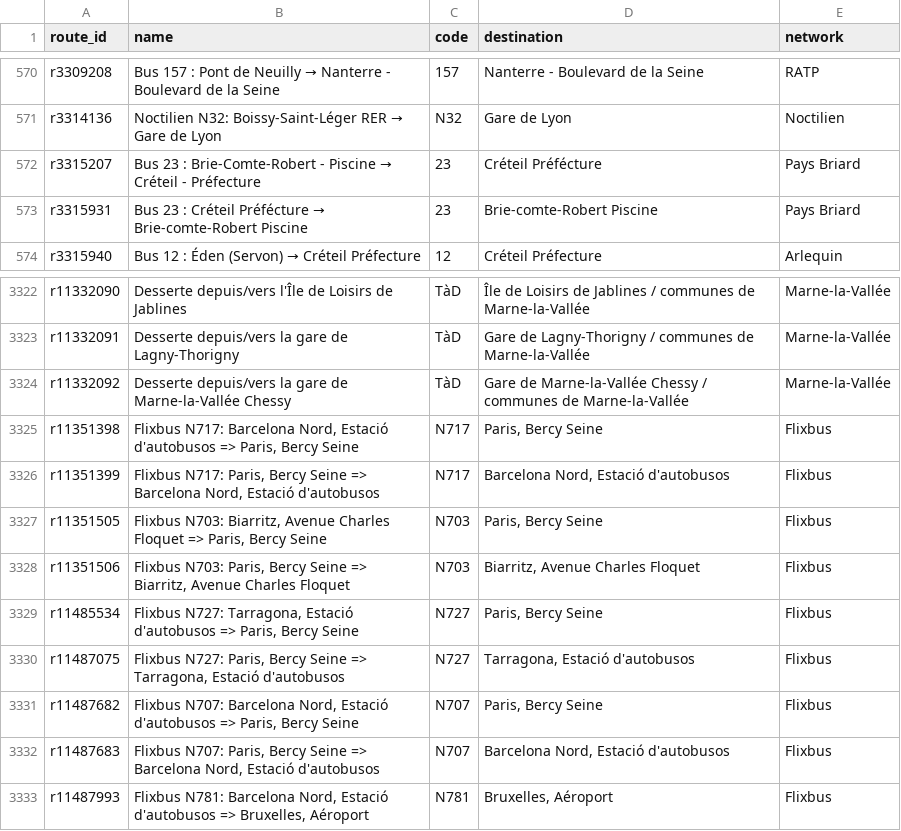
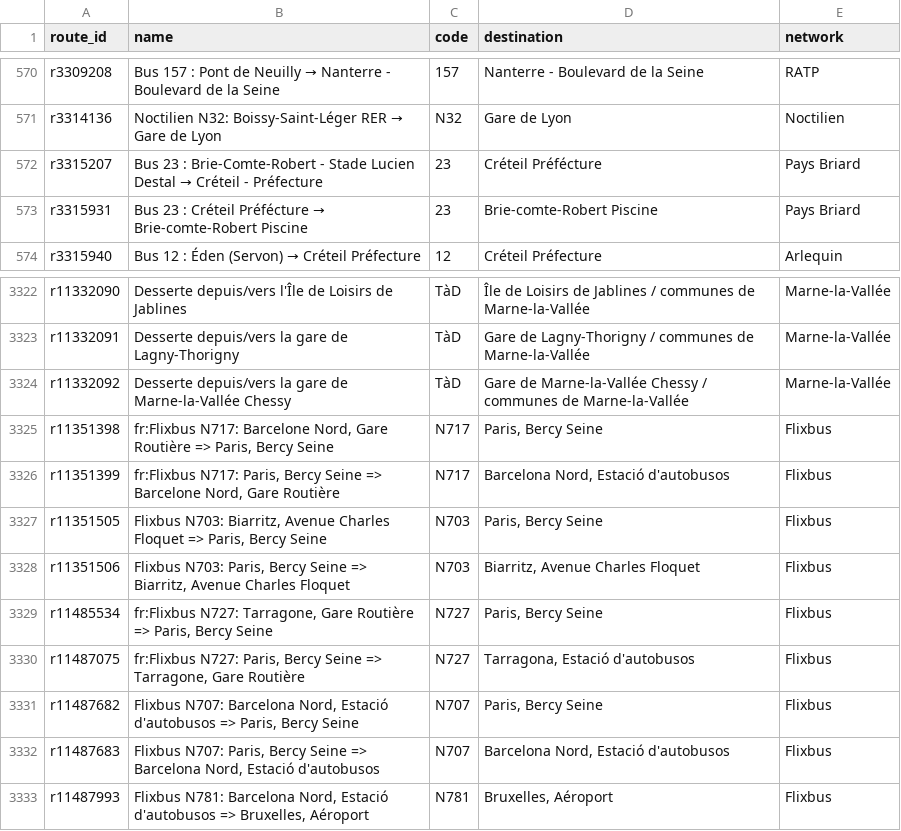
Before and after one commit to Jungle-Bus/ref-fr-STIF, a CSV file: data/idf_routes.csv, drawn as a sheet; only a part is shown, gaps mark what is left out.

```diff
--- a/data/idf_routes.csv
+++ b/data/idf_routes.csv
@@ -571,3 +571,3 @@ r3309208,Bus 157 : Pont de Neuilly → Nanterre - Boulevard de la Seine,157,Nant
 r3314136,Noctilien N32: Boissy-Saint-Léger RER → Gare de Lyon,N32,Gare de Lyon,Noctilien
-r3315207,Bus 23 : Brie-Comte-Robert - Piscine → Créteil - Préfecture,23,Créteil Préfécture,Pays Briard
+r3315207,Bus 23 : Brie-Comte-Robert - Stade Lucien Destal → Créteil - Préfecture,23,Créteil Préfécture,Pays Briard
 r3315931,Bus 23 : Créteil Préfécture → Brie-comte-Robert Piscine,23,Brie-comte-Robert Piscine,Pays Briard
@@ -3324,8 +3324,8 @@ r11332091,Desserte depuis/vers la gare de Lagny-Thorigny,TàD,Gare de Lagny-Thor
 r11332092,Desserte depuis/vers la gare de Marne-la-Vallée Chessy,TàD,Gare de Marne-la-Vallée Chessy / communes de Marne-la-Vallée,Marne-la-Vallée
-r11351398,"Flixbus N717: Barcelona Nord, Estació d'autobusos => Paris, Bercy Seine",N717,"Paris, Bercy Seine",Flixbus
-r11351399,"Flixbus N717: Paris, Bercy Seine => Barcelona Nord, Estació d'autobusos",N717,"Barcelona Nord, Estació d'autobusos",Flixbus
+r11351398,"fr:Flixbus N717: Barcelone Nord, Gare Routière => Paris, Bercy Seine",N717,"Paris, Bercy Seine",Flixbus
+r11351399,"fr:Flixbus N717: Paris, Bercy Seine => Barcelone Nord, Gare Routière",N717,"Barcelona Nord, Estació d'autobusos",Flixbus
 r11351505,"Flixbus N703: Biarritz, Avenue Charles Floquet => Paris, Bercy Seine",N703,"Paris, Bercy Seine",Flixbus
 r11351506,"Flixbus N703: Paris, Bercy Seine => Biarritz, Avenue Charles Floquet",N703,"Biarritz, Avenue Charles Floquet",Flixbus
-r11485534,"Flixbus N727: Tarragona, Estació d'autobusos => Paris, Bercy Seine",N727,"Paris, Bercy Seine",Flixbus
-r11487075,"Flixbus N727: Paris, Bercy Seine => Tarragona, Estació d'autobusos",N727,"Tarragona, Estació d'autobusos",Flixbus
+r11485534,"fr:Flixbus N727: Tarragone, Gare Routière => Paris, Bercy Seine",N727,"Paris, Bercy Seine",Flixbus
+r11487075,"fr:Flixbus N727: Paris, Bercy Seine => Tarragone, Gare Routière",N727,"Tarragona, Estació d'autobusos",Flixbus
 r11487682,"Flixbus N707: Barcelona Nord, Estació d'autobusos => Paris, Bercy Seine",N707,"Paris, Bercy Seine",Flixbus
```
Also changed, not shown: data/lignes.csv, data/opendata_lines_referential.csv, 8 other files.
